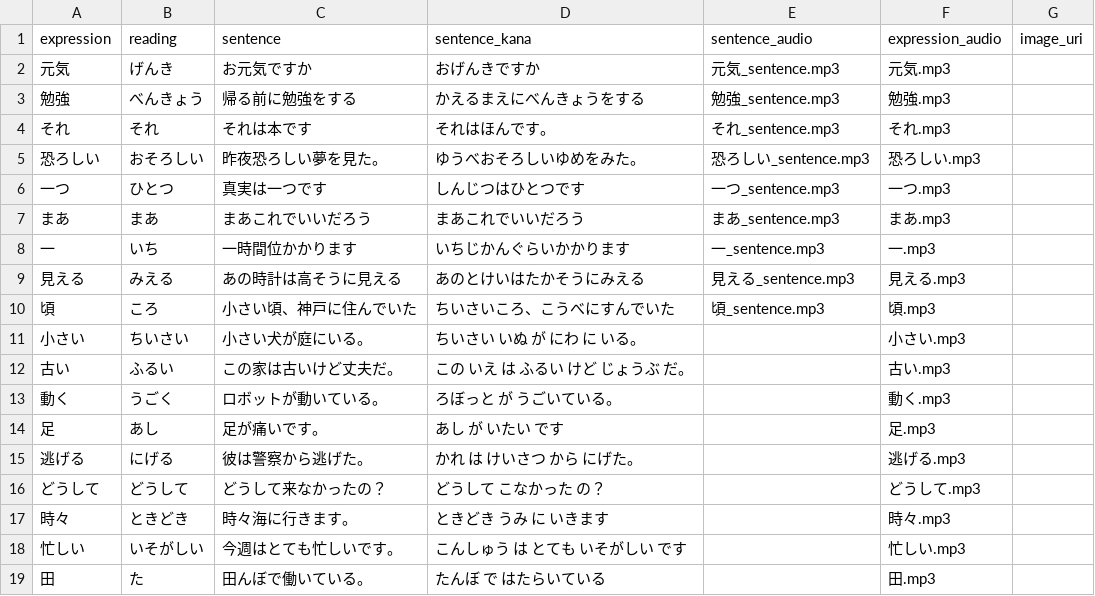
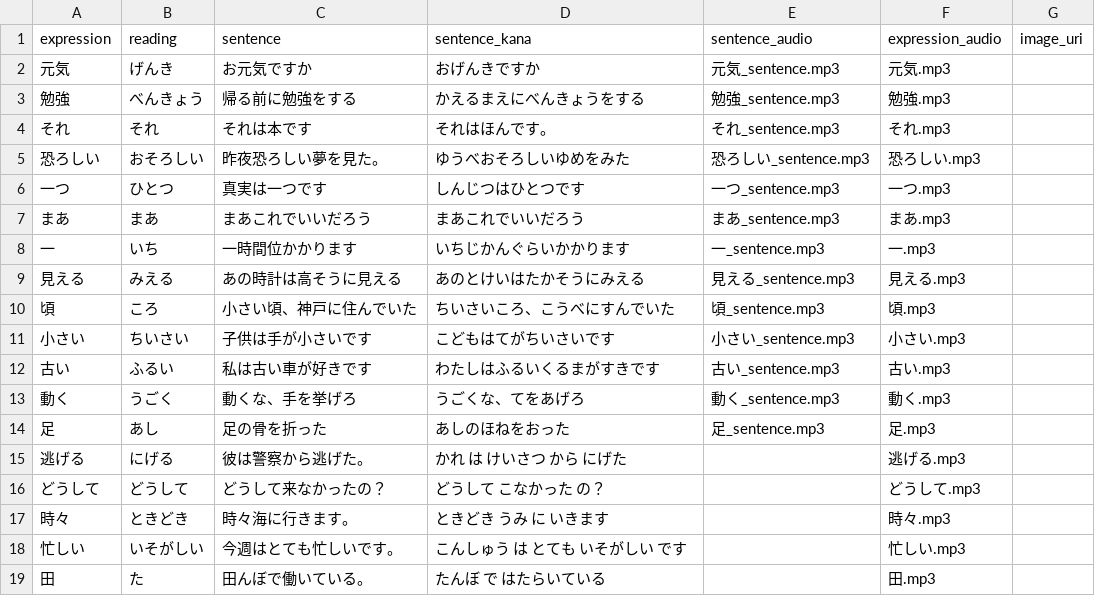
Before and after one commit to Berodin/Anki-Japanese-CoreDeck-Generator, a CSV file: data/vocab_jp.csv, drawn as a sheet; only a part is shown.

```diff
--- a/data/vocab_jp.csv
+++ b/data/vocab_jp.csv
@@ -4,3 +4,3 @@ expression,reading,sentence,sentence_kana,sentence_audio,expression_audio,image_
 それ,それ,それは本です,それはほんです。,それ_sentence.mp3,それ.mp3,
-恐ろしい,おそろしい,昨夜恐ろしい夢を見た。,ゆうべおそろしいゆめをみた。,恐ろしい_sentence.mp3,恐ろしい.mp3,
+恐ろしい,おそろしい,昨夜恐ろしい夢を見た。,ゆうべおそろしいゆめをみた,恐ろしい_sentence.mp3,恐ろしい.mp3,
 一つ,ひとつ,真実は一つです,しんじつはひとつです,一つ_sentence.mp3,一つ.mp3,
@@ -10,7 +10,7 @@ expression,reading,sentence,sentence_kana,sentence_audio,expression_audio,image_
 頃,ころ,小さい頃、神戸に住んでいた,ちいさいころ、こうべにすんでいた,頃_sentence.mp3,頃.mp3,
-小さい,ちいさい,小さい犬が庭にいる。,ちいさい いぬ が にわ に いる。,,小さい.mp3,
-古い,ふるい,この家は古いけど丈夫だ。,この いえ は ふるい けど じょうぶ だ。,,古い.mp3,
-動く,うごく,ロボットが動いている。,ろぼっと が うごいている。,,動く.mp3,
-足,あし,足が痛いです。,あし が いたい です,,足.mp3,
-逃げる,にげる,彼は警察から逃げた。,かれ は けいさつ から にげた。,,逃げる.mp3,
+小さい,ちいさい,子供は手が小さいです,こどもはてがちいさいです,小さい_sentence.mp3,小さい.mp3,
+古い,ふるい, 私は古い車が好きです,わたしはふるいくるまがすきです,古い_sentence.mp3,古い.mp3,
+動く,うごく,動くな、手を挙げろ,うごくな、てをあげろ,動く_sentence.mp3,動く.mp3,
+足,あし,足の骨を折った,あしのほねをおった,足_sentence.mp3,足.mp3,
+逃げる,にげる,彼は警察から逃げた。,かれ は けいさつ から にげた,,逃げる.mp3,
 どうして,どうして,どうして来なかったの？,どうして こなかった の？,,どうして.mp3,
```
Also changed, not shown: data/translations_de.csv, data/translations_en.csv, 4 other files.
